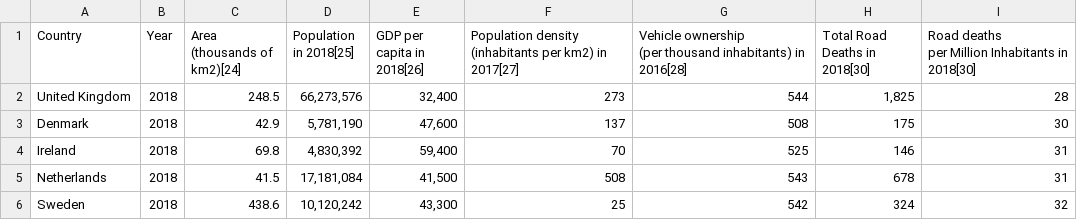
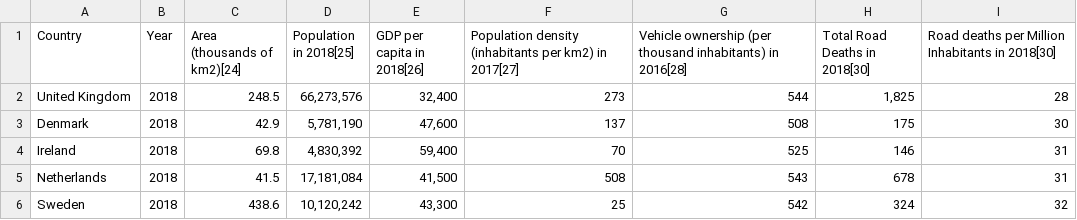
Before and after one commit to phacic/datopian_data_wrangling, a CSV file: data_with_headers.csv, drawn as a sheet; only a part is shown.

```diff
--- a/data_with_headers.csv
+++ b/data_with_headers.csv
@@ -1,6 +1,2 @@
-Country,Year,"Area
-(thousands of km2)[24]",Population in 2018[25],GDP per capita in 2018[26],"Population density
-(inhabitants per km2) in 2017[27]","Vehicle ownership
-(per thousand inhabitants) in 2016[28]",Total Road Deaths in 2018[30],"Road deaths
-per Million Inhabitants in 2018[30]"
+Country,Year,Area (thousands of km2)[24],Population in 2018[25],GDP per capita in 2018[26],Population density (inhabitants per km2) in 2017[27],Vehicle ownership (per thousand inhabitants) in 2016[28],Total Road Deaths in 2018[30],Road deaths per Million Inhabitants in 2018[30]
 United Kingdom,2018,248.5,"66,273,576","32,400",273,544,"1,825",28
```
Also changed, not shown: 5 other files.
